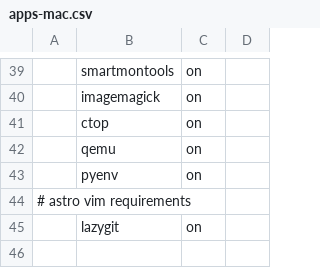
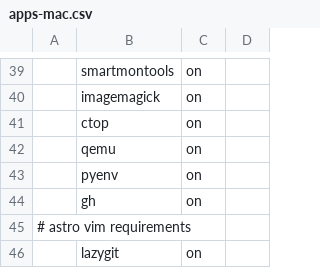
Before and after one commit to cabaalexander/dotfiles, a CSV file: config/apps-mac.csv, drawn as a sheet; only a part is shown, gaps mark what is left out; the shorter side is filled out with more unchanged rows; the diff names each change by its address in the sheet, - before the commit and + after, or states it on an @@ line.

```diff
--- a/config/apps-mac.csv
+++ b/config/apps-mac.csv
+row 44:  | gh | on
```
Also changed, not shown: config/apps-common.csv, 3 other files.
